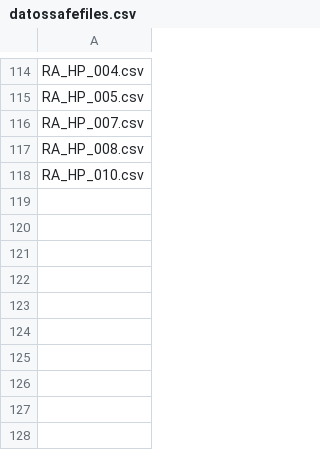
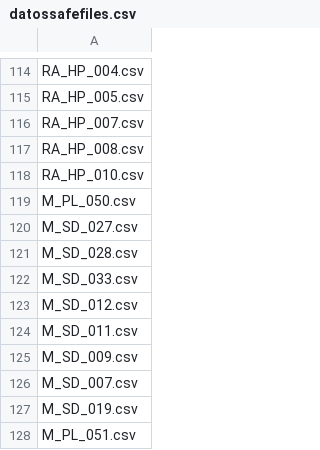
Before and after one commit to jgalgarra/bipartgraph, a CSV file: conf/datossafefiles.csv, drawn as a sheet; only a part is shown, gaps mark what is left out.

```diff
--- a/conf/datossafefiles.csv
+++ b/conf/datossafefiles.csv
@@ -118 +118,11 @@
 "RA_HP_010.csv"
+"M_PL_050.csv"
+"M_SD_027.csv"
+"M_SD_028.csv"
+"M_SD_033.csv"
+"M_SD_012.csv"
+"M_SD_011.csv"
+"M_SD_009.csv"
+"M_SD_007.csv"
+"M_SD_019.csv"
+"M_PL_051.csv"
```
Also changed, not shown: conf/labelcolors.csv, 1 other file.
